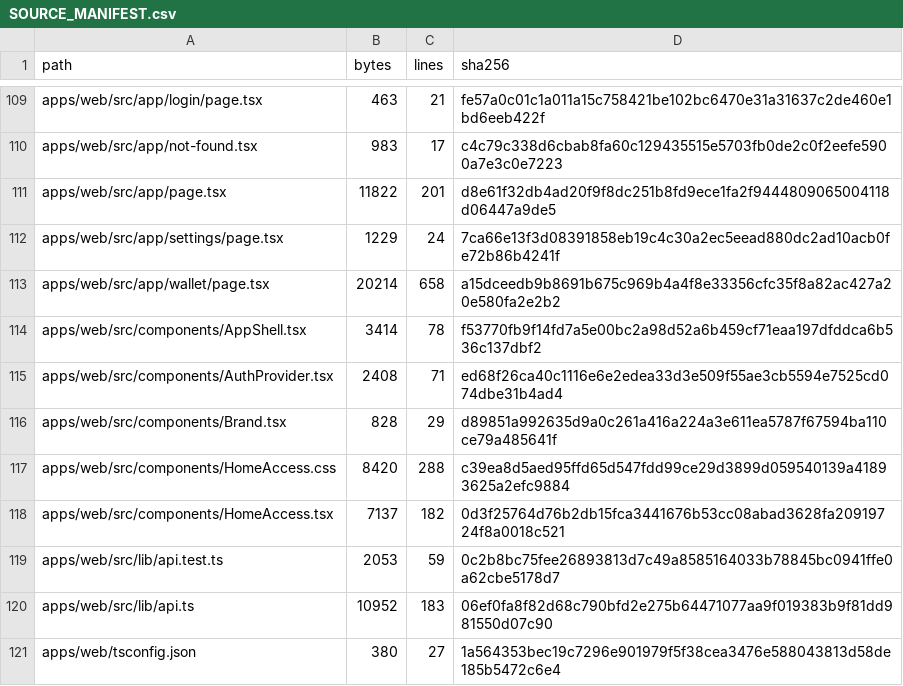
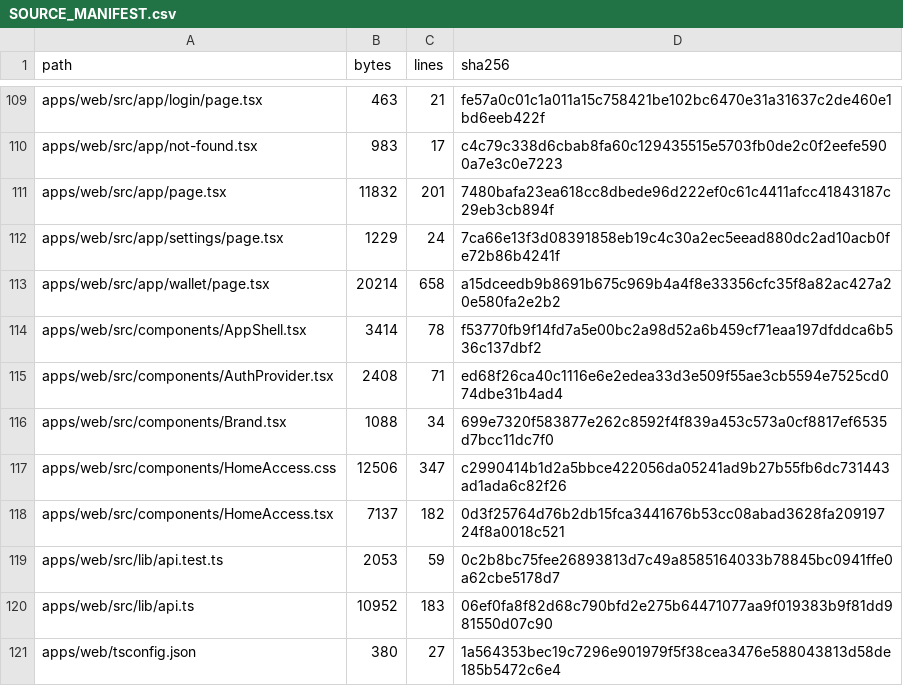
Before and after one commit to Wpersoli/trotebox, a CSV file: SOURCE_MANIFEST.csv, drawn as a sheet; only a part is shown, gaps mark what is left out.

```diff
--- a/SOURCE_MANIFEST.csv
+++ b/SOURCE_MANIFEST.csv
@@ -110,3 +110,3 @@ path,bytes,lines,sha256
 "apps/web/src/app/not-found.tsx",983,17,c4c79c338d6cbab8fa60c129435515e5703fb0de2c0f2eefe5900a7e3c0e7223
-"apps/web/src/app/page.tsx",11822,201,d8e61f32db4ad20f9f8dc251b8fd9ece1fa2f9444809065004118d06447a9de5
+"apps/web/src/app/page.tsx",11832,201,7480bafa23ea618cc8dbede96d222ef0c61c4411afcc41843187c29eb3cb894f
 "apps/web/src/app/settings/page.tsx",1229,24,7ca66e13f3d08391858eb19c4c30a2ec5eead880dc2ad10acb0fe72b86b4241f
@@ -115,4 +115,4 @@ path,bytes,lines,sha256
 "apps/web/src/components/AuthProvider.tsx",2408,71,ed68f26ca40c1116e6e2edea33d3e509f55ae3cb5594e7525cd074dbe31b4ad4
-"apps/web/src/components/Brand.tsx",828,29,d89851a992635d9a0c261a416a224a3e611ea5787f67594ba110ce79a485641f
-"apps/web/src/components/HomeAccess.css",8420,288,c39ea8d5aed95ffd65d547fdd99ce29d3899d059540139a41893625a2efc9884
+"apps/web/src/components/Brand.tsx",1088,34,699e7320f583877e262c8592f4f839a453c573a0cf8817ef6535d7bcc11dc7f0
+"apps/web/src/components/HomeAccess.css",12506,347,c2990414b1d2a5bbce422056da05241ad9b27b55fb6dc731443ad1ada6c82f26
 "apps/web/src/components/HomeAccess.tsx",7137,182,0d3f25764d76b2db15fca3441676b53cc08abad3628fa20919724f8a0018c521
```
Also changed, not shown: 5 other files.
